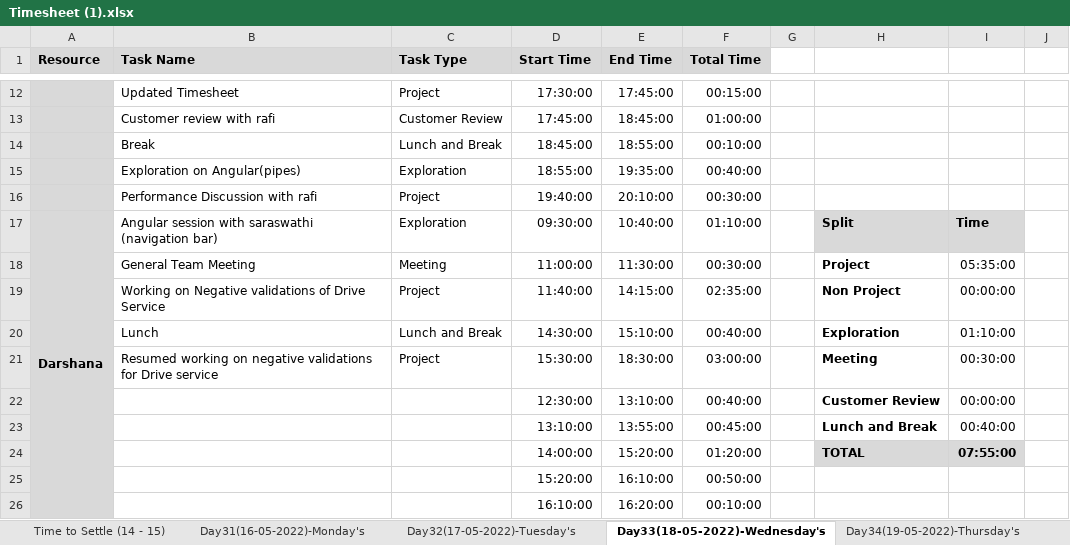
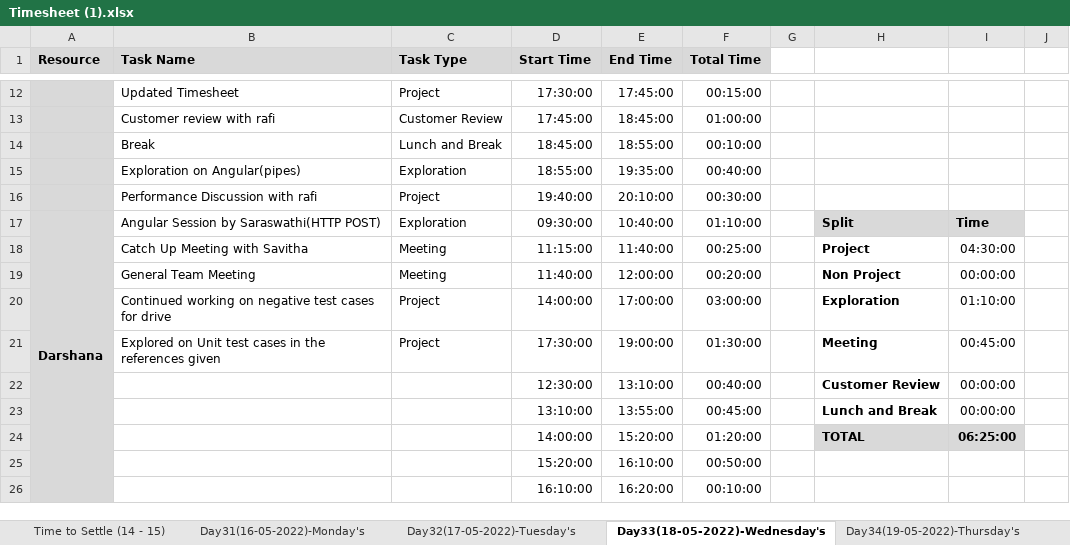
Before and after one commit to TeamAlpha01/Project, an Excel workbook: Process/Timesheet/Timesheet (1).xlsx, sheet Day33(18-05-2022)-Wednesday's, drawn as a sheet; only a part is shown, gaps mark what is left out; values as stored, in another font and other column widths than the file's, no borders; conditional formats not drawn; the diff names each change by its address in the sheet, - before the commit and + after, or states it on an @@ line.

Commit message:
Updated Timesheet-Darshana

```diff
--- a/Process/Timesheet/Timesheet (1).xlsx (sheet Day33(18-05-2022)-Wednesday's)
+++ b/Process/Timesheet/Timesheet (1).xlsx (sheet Day33(18-05-2022)-Wednesday's)
-B17 (Task Name): Angular session with saraswathi (navigation bar)
+B17 (Task Name): Angular Session by Saraswathi(HTTP POST)
-B18 (Task Name): General Team Meeting
+B18 (Task Name): Catch Up Meeting with Savitha
-D18 (Start Time): 11:00:00
+D18 (Start Time): 11:15:00
-E18 (End Time): 11:30:00
+E18 (End Time): 11:40:00
-F18 (Total Time): 00:30:00
+F18 (Total Time): 00:25:00
-I18: 05:35:00
+I18: 04:30:00
-B19 (Task Name): Working on Negative validations of Drive Service
+B19 (Task Name): General Team Meeting
-C19 (Task Type): Project
+C19 (Task Type): Meeting
-E19 (End Time): 14:15:00
+E19 (End Time): 12:00:00
-F19 (Total Time): 02:35:00
+F19 (Total Time): 00:20:00
-B20 (Task Name): Lunch
+B20 (Task Name): Continued working on negative test cases for drive
-C20 (Task Type): Lunch and Break
+C20 (Task Type): Project
-D20 (Start Time): 14:30:00
+D20 (Start Time): 14:00:00
-E20 (End Time): 15:10:00
+E20 (End Time): 17:00:00
-F20 (Total Time): 00:40:00
+F20 (Total Time): 03:00:00
-B21 (Task Name): Resumed working on negative validations for Drive service
+B21 (Task Name): Explored on Unit test cases in the references given
-D21 (Start Time): 15:30:00
+D21 (Start Time): 17:30:00
-E21 (End Time): 18:30:00
+E21 (End Time): 19:00:00
-F21 (Total Time): 03:00:00
+F21 (Total Time): 01:30:00
-I21: 00:30:00
+I21: 00:45:00
-I23: 00:40:00
+I23: 00:00:00
-I24: 07:55:00
+I24: 06:25:00
```
Also changed, not shown: sheet Day34(19-05-2022)-Thursday's.
